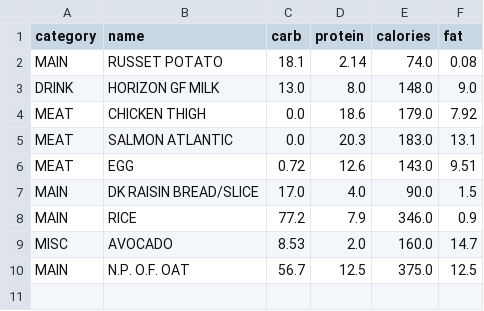
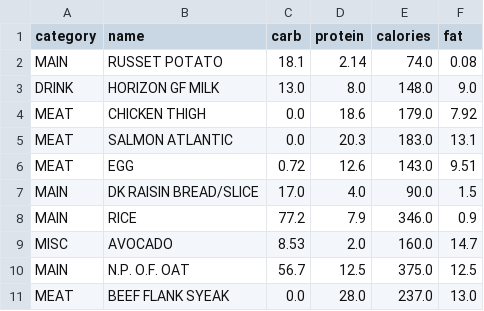
Before and after one commit to olvmky/dietTracker, a CSV file: foodnutrition.csv, drawn as a sheet; the diff names each change by its address in the sheet, - before the commit and + after, or states it on an @@ line.

```diff
--- a/foodnutrition.csv
+++ b/foodnutrition.csv
+row 11: MEAT | BEEF FLANK SYEAK | 0.0 | 28.0 | 237.0 | 13.0
```
Also changed, not shown: dailyfood.csv, dailyweight.csv, 14 other files.
